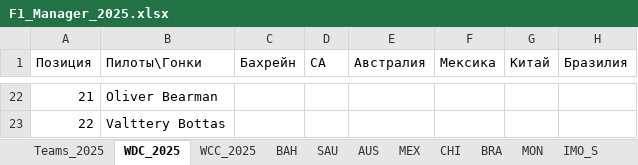
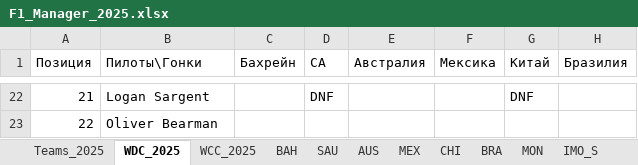
Before and after one commit to Nirruss/F1_Manager_Career_VoltEdge, an Excel workbook: F1_Manager_2025.xlsx, sheet WDC_2025, drawn as a sheet; only a part is shown, gaps mark what is left out; values as stored, in another font and other column widths than the file's, no cell formats; the diff covers the shown part only; the diff names each change by its address in the sheet, - before the commit and + after, or states it on an @@ line.

```diff
--- a/F1_Manager_2025.xlsx (sheet WDC_2025)
+++ b/F1_Manager_2025.xlsx (sheet WDC_2025)
-B22 (Пилоты\Гонки): Oliver Bearman
+B22 (Пилоты\Гонки): Logan Sargent
-D22 (СА): (empty)
+D22 (СА): DNF
-G22 (Китай): (empty)
+G22 (Китай): DNF
-B23 (Пилоты\Гонки): Valttery Bottas
+B23 (Пилоты\Гонки): Oliver Bearman
```
Also changed, not shown: 2 added rows, 2 removed rows and 26 edited cells elsewhere in this sheet, sheet SPA, sheet WCC_2025, cell formats, formulas that keep their value.
